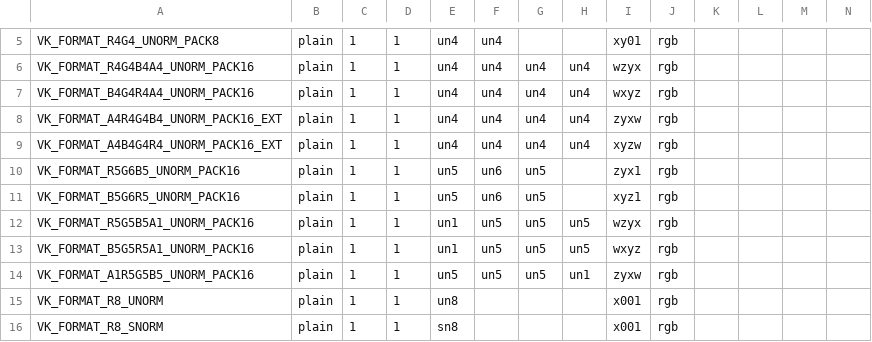
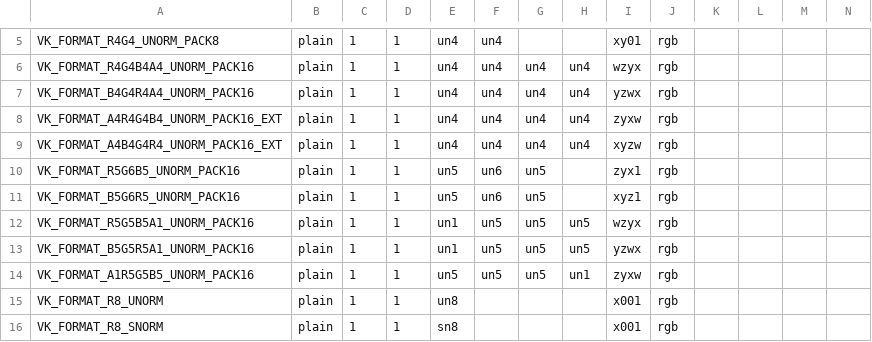
Before and after one commit to wmjb/mesa-trinity, a CSV file: src/amd/vulkan/vk_format_layout.csv, drawn as a sheet; only a part is shown, gaps mark what is left out.

Commit message:
radv: Determine swizzles correctly.
Previously we were calculating the inverse swizzle instead and doing something
horrible to get 0/1 right, and then "fixing" our table.

Let's do it right an align with the mesa-wide table.

Reviewed-by: Samuel Pitoiset <samuel.pitoiset@gmail.com>
Part-of: <https://gitlab.freedesktop.org/mesa/mesa/-/merge_requests/8797>

```diff
--- a/src/amd/vulkan/vk_format_layout.csv
+++ b/src/amd/vulkan/vk_format_layout.csv
@@ -6,3 +6,3 @@ VK_FORMAT_R4G4_UNORM_PACK8           , plain, 1, 1, un4 , un4 ,     ,     , xy01
 VK_FORMAT_R4G4B4A4_UNORM_PACK16      , plain, 1, 1, un4 , un4 , un4 , un4 , wzyx, rgb
-VK_FORMAT_B4G4R4A4_UNORM_PACK16      , plain, 1, 1, un4 , un4 , un4 , un4 , wxyz, rgb
+VK_FORMAT_B4G4R4A4_UNORM_PACK16      , plain, 1, 1, un4 , un4 , un4 , un4 , yzwx, rgb
 VK_FORMAT_A4R4G4B4_UNORM_PACK16_EXT  , plain, 1, 1, un4 , un4 , un4 , un4 , zyxw, rgb
@@ -12,3 +12,3 @@ VK_FORMAT_B5G6R5_UNORM_PACK16        , plain, 1, 1, un5 , un6 , un5 ,     , xyz1
 VK_FORMAT_R5G5B5A1_UNORM_PACK16      , plain, 1, 1, un1 , un5 , un5 , un5 , wzyx, rgb
-VK_FORMAT_B5G5R5A1_UNORM_PACK16      , plain, 1, 1, un1 , un5 , un5 , un5 , wxyz, rgb
+VK_FORMAT_B5G5R5A1_UNORM_PACK16      , plain, 1, 1, un1 , un5 , un5 , un5 , yzwx, rgb
 VK_FORMAT_A1R5G5B5_UNORM_PACK16      , plain, 1, 1, un5 , un5 , un5 , un1 , zyxw, rgb
```
Also changed, not shown: 7 other files.
